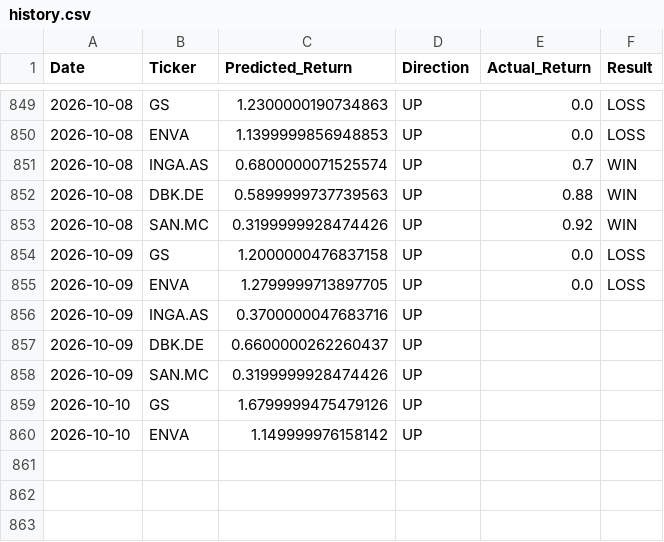
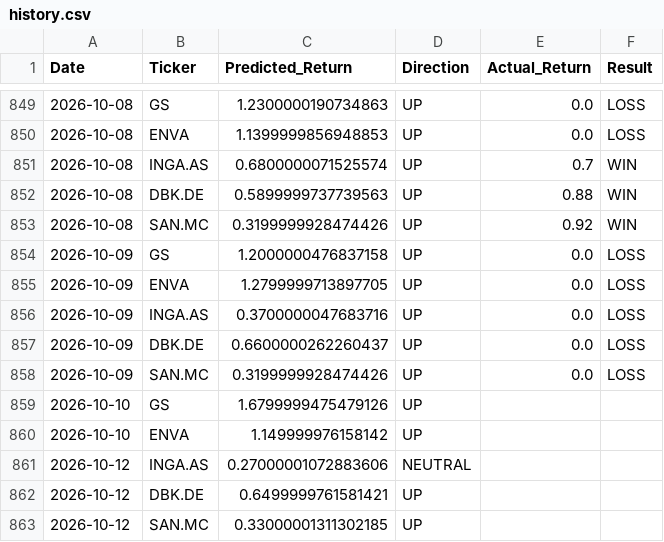
Before and after one commit to dimos-xe/stock-prediction-bot, a CSV file: history.csv, drawn as a sheet; only a part is shown, gaps mark what is left out.

Commit message:
📈 Update EU prediction history [skip ci]

```diff
--- a/history.csv
+++ b/history.csv
@@ -855,6 +855,9 @@ Date,Ticker,Predicted_Return,Direction,Actual_Return,Result
 2026-10-09,ENVA,1.2799999713897705,UP,0.0,LOSS
-2026-10-09,INGA.AS,0.3700000047683716,UP,,
-2026-10-09,DBK.DE,0.6600000262260437,UP,,
-2026-10-09,SAN.MC,0.3199999928474426,UP,,
+2026-10-09,INGA.AS,0.3700000047683716,UP,0.0,LOSS
+2026-10-09,DBK.DE,0.6600000262260437,UP,0.0,LOSS
+2026-10-09,SAN.MC,0.3199999928474426,UP,0.0,LOSS
 2026-10-10,GS,1.6799999475479126,UP,,
 2026-10-10,ENVA,1.149999976158142,UP,,
+2026-10-12,INGA.AS,0.27000001072883606,NEUTRAL,,
+2026-10-12,DBK.DE,0.6499999761581421,UP,,
+2026-10-12,SAN.MC,0.33000001311302185,UP,,
```
